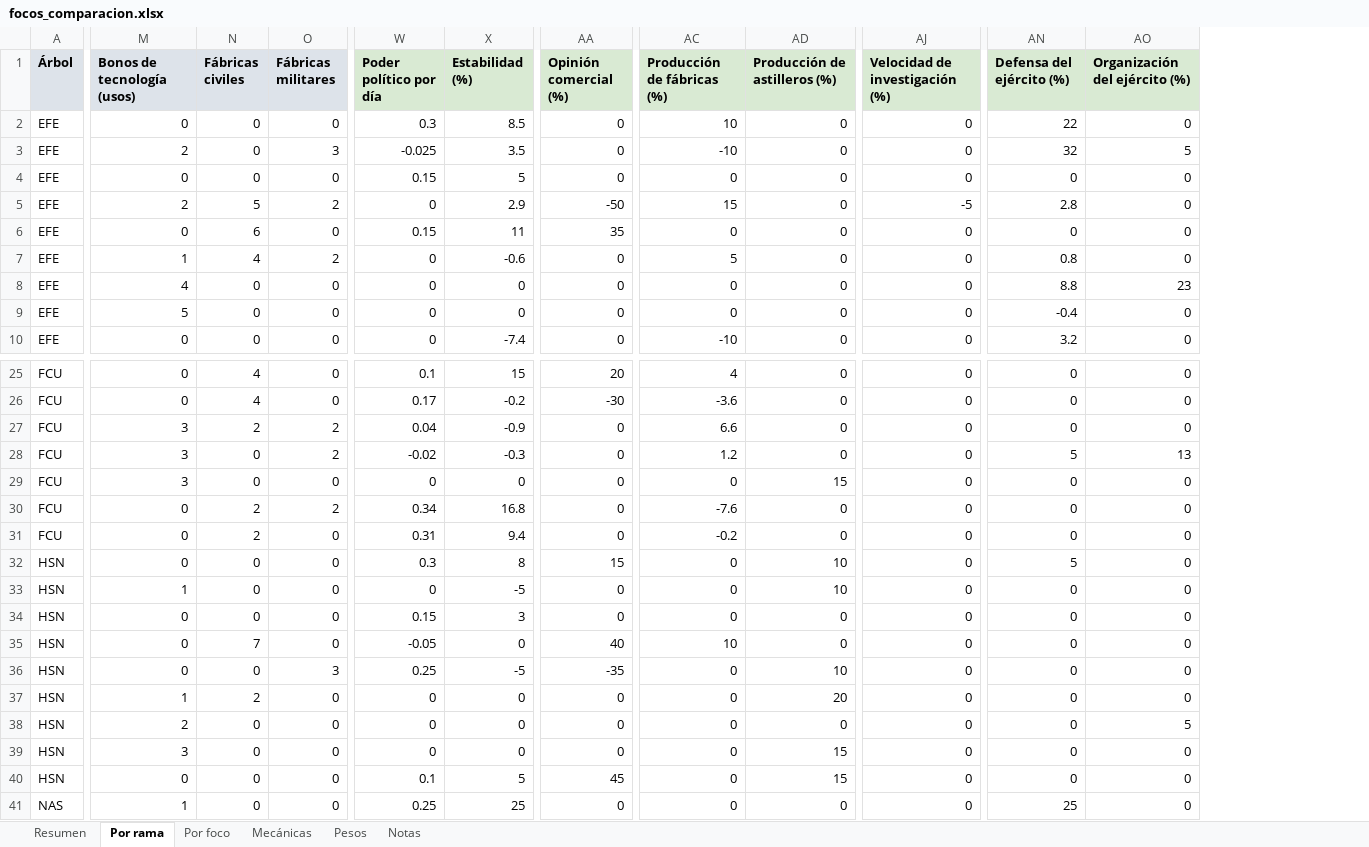
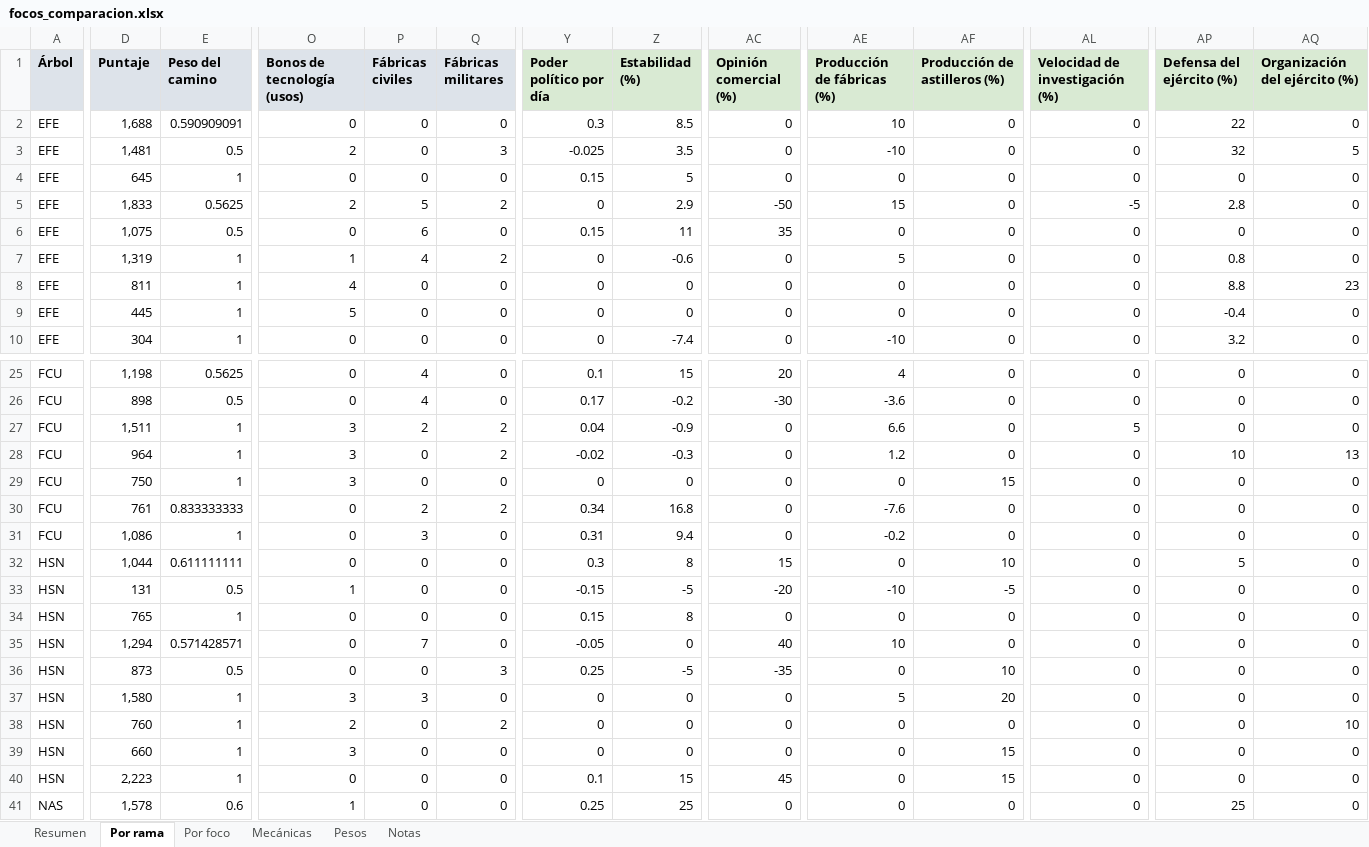
Before and after one commit to voodoomamajuju17/hoi4, an Excel workbook: balance/focos_comparacion.xlsx, sheet Por rama, drawn as a sheet; only a part is shown, gaps mark what is left out; values as stored, in another font and other column widths than the file's, no borders; addresses are those after the commit; the diff covers the shown part only; the diff names each change by its address in the sheet, - before the commit and + after, or states it on an @@ line.

```diff
--- a/balance/focos_comparacion.xlsx (sheet Por rama)
+++ b/balance/focos_comparacion.xlsx (sheet Por rama)
+column D (Puntaje), rows 2-10: 1,688 | 1,481 | 645 | 1,833 | 1,075 | 1,319 | 811 | 445 | 304; rows 25-41: 1,198 | 898 | 1,511 | 964 | 750 | 761 | 1,086 | 1,044 | 131 | 765 | 1,294 | 873 | 1,580 | 760 | 660 | 2,223 | 1,578
+column E (Peso del camino), rows 2-10: 0.590909091 | 0.5 | 1 | 0.5625 | 0.5 | 1 | 1 | 1 | 1; rows 25-41: 0.5625 | 0.5 | 1 | 1 | 1 | 0.833333333 | 1 | 0.611111111 | 0.5 | 1 | 0.571428571 | 0.5 | 1 | 1 | 1 | 1 | 0.6
-AL27 (Velocidad de investigación (%)): 0
+AL27 (Velocidad de investigación (%)): 5
-AP28 (Defensa del ejército (%)): 5
+AP28 (Defensa del ejército (%)): 10
-P31 (Fábricas civiles): 2
+P31 (Fábricas civiles): 3
-Y33 (Poder político por día): 0
+Y33 (Poder político por día): -0.15
-AC33 (Opinión comercial (%)): 0
+AC33 (Opinión comercial (%)): -20
-AE33 (Producción de fábricas (%)): 0
+AE33 (Producción de fábricas (%)): -10
-AF33 (Producción de astilleros (%)): 10
+AF33 (Producción de astilleros (%)): -5
-Z34 (Estabilidad (%)): 3
+Z34 (Estabilidad (%)): 8
-O37 (Bonos de tecnología (usos)): 1
+O37 (Bonos de tecnología (usos)): 3
-P37 (Fábricas civiles): 2
+P37 (Fábricas civiles): 3
-AE37 (Producción de fábricas (%)): 0
+AE37 (Producción de fábricas (%)): 5
-Q38 (Fábricas militares): 0
+Q38 (Fábricas militares): 2
-AQ38 (Organización del ejército (%)): 5
+AQ38 (Organización del ejército (%)): 10
-Z40 (Estabilidad (%)): 5
+Z40 (Estabilidad (%)): 15
```
Also changed, not shown: 7 edited cells elsewhere in this sheet, sheet Resumen, sheet Por foco, sheet Notas, sheet Mecánicas, formulas that keep their value, 6 other files.
